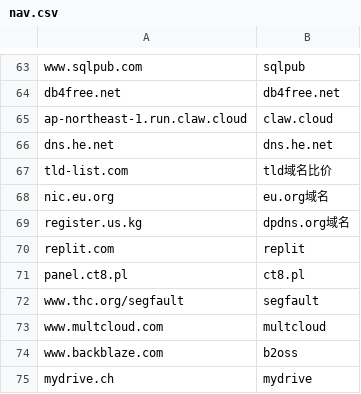
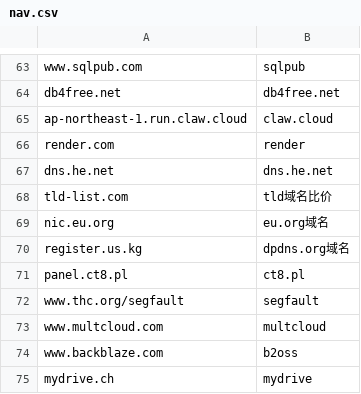
Before and after one commit to nibazshab/shu, a CSV file: nav.csv, drawn as a sheet; only a part is shown, gaps mark what is left out.

Commit message:
Update nav.csv

```diff
--- a/nav.csv
+++ b/nav.csv
@@ -65,2 +65,3 @@ db4free.net,db4free.net
 ap-northeast-1.run.claw.cloud,claw.cloud
+render.com,render
 dns.he.net,dns.he.net
@@ -69,3 +70,2 @@ nic.eu.org,eu.org域名
 register.us.kg,dpdns.org域名
-replit.com,replit
 panel.ct8.pl,ct8.pl
```
